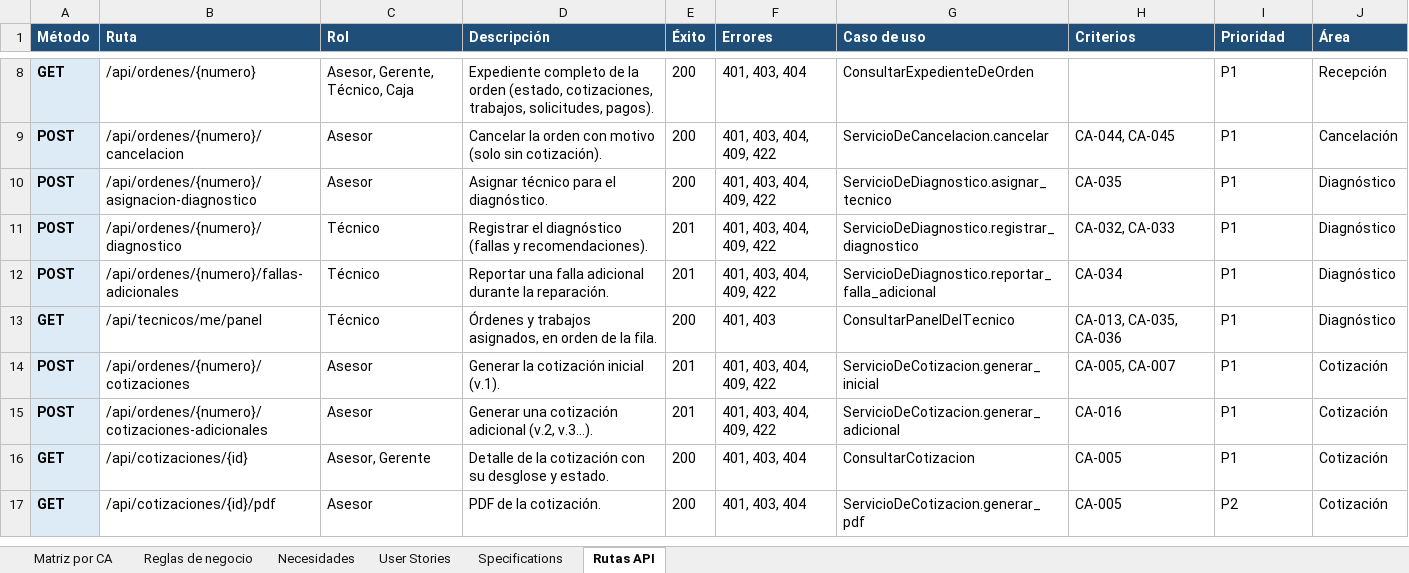
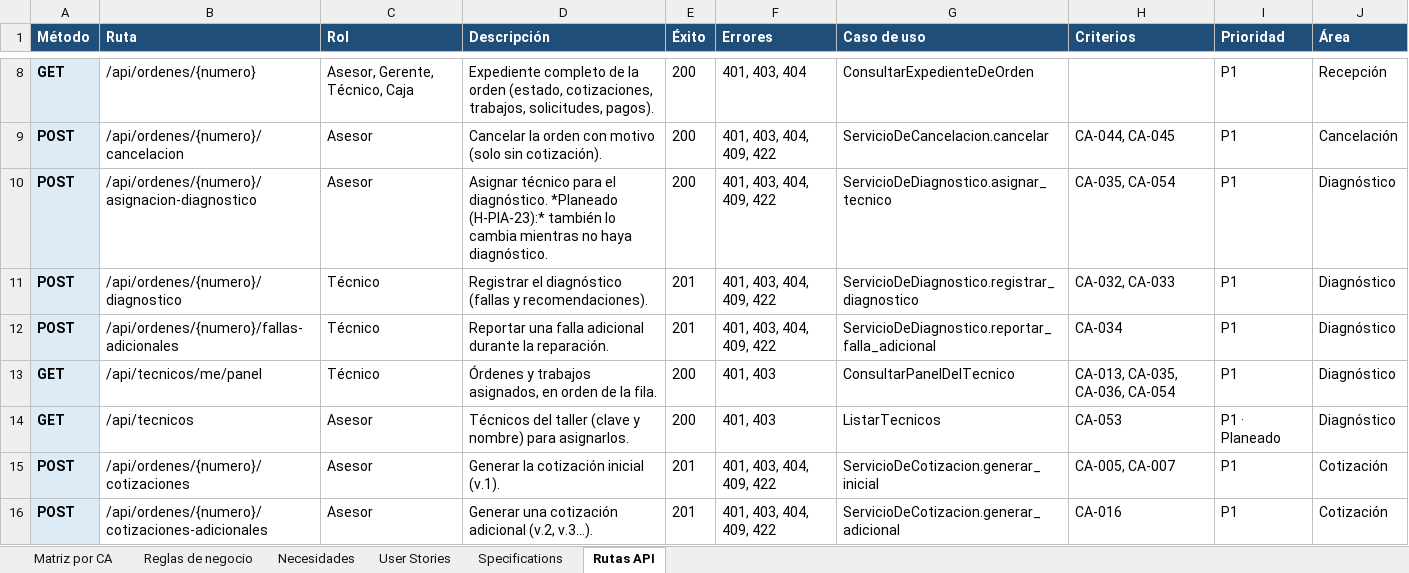
Before and after one commit to OsvaldoCMX/autofix-pro-pia, an Excel workbook: docs/trazabilidad/matriz-trazabilidad.xlsx, sheet Rutas API, drawn as a sheet; only a part is shown, gaps mark what is left out; the shorter side is filled out with more unchanged rows; values as stored, in another font and other column widths than the file's, no borders; the diff names each change by its address in the sheet, - before the commit and + after, or states it on an @@ line.

```diff
--- a/docs/trazabilidad/matriz-trazabilidad.xlsx (sheet Rutas API)
+++ b/docs/trazabilidad/matriz-trazabilidad.xlsx (sheet Rutas API)
-D10 (Descripción): …el diagnóstico.
+D10 (Descripción): …el diagnóstico. *Planeado (H-PIA-23):* también lo cambia mientras no haya diagnóstico.
-H10 (Criterios): CA-035
+H10 (Criterios): CA-035, CA-054
-H13 (Criterios): CA-013, CA-035, CA-036
+H13 (Criterios): CA-013, CA-035, CA-036, CA-054
+row 14: GET | /api/tecnicos | Asesor | Técnicos del taller (clave y nombre) para asignarlos. | 200 | 401, 403 | ListarTecnicos | CA-053 | P1 · Planeado | Diagnóstico
```
Also changed, not shown: sheet Matriz por CA, sheet Reglas de negocio, sheet Necesidades, sheet User Stories, 14 other files.
